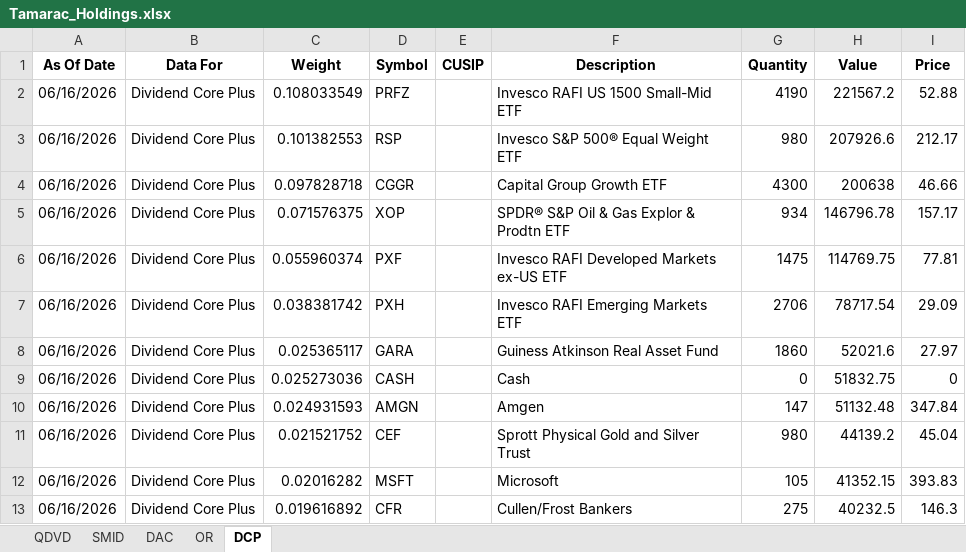
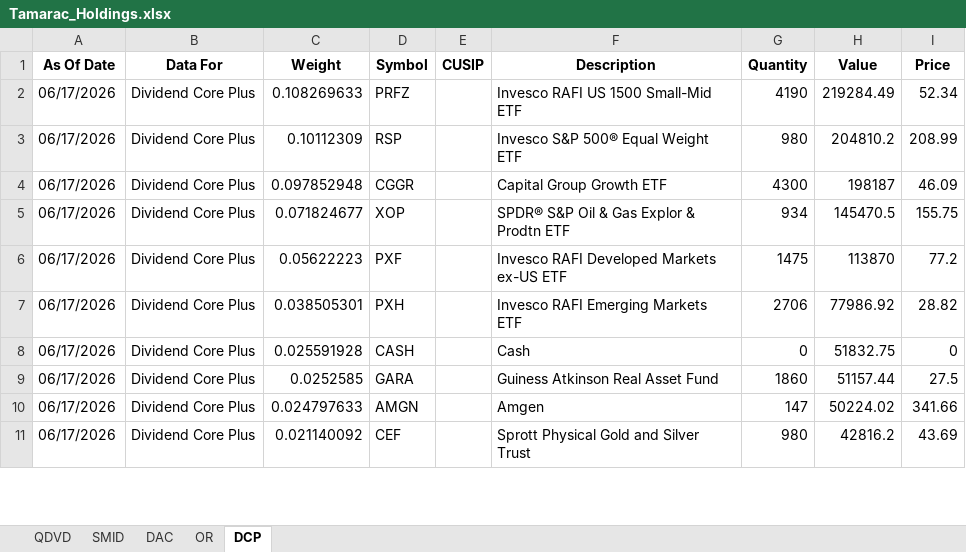
Before and after one commit to ryansadair/mcp-dashboard, an Excel workbook: data/Tamarac_Holdings.xlsx, sheet DCP, drawn as a sheet; only a part is shown; values as stored, in another font and other column widths than the file's, no borders; removed rows and columns are numbered as before the commit, all else as after; the diff covers the shown part only; the diff names each change by its address in the sheet, - before the commit and + after, or states it on an @@ line.

```diff
--- a/data/Tamarac_Holdings.xlsx (sheet DCP)
+++ b/data/Tamarac_Holdings.xlsx (sheet DCP)
-A2:A7 (As Of Date): 06/16/2026
+A2:A7 (As Of Date): 06/17/2026
-C2 (Weight): 0.108033549
+C2 (Weight): 0.108269633
-H2 (Value): 221567.2
+H2 (Value): 219284.49
-I2 (Price): 52.88
+I2 (Price): 52.34
-C3 (Weight): 0.101382553
+C3 (Weight): 0.10112309
-H3 (Value): 207926.6
+H3 (Value): 204810.2
-I3 (Price): 212.17
+I3 (Price): 208.99
-C4 (Weight): 0.097828718
+C4 (Weight): 0.097852948
-H4 (Value): 200638
+H4 (Value): 198187
-I4 (Price): 46.66
+I4 (Price): 46.09
-C5 (Weight): 0.071576375
+C5 (Weight): 0.071824677
-H5 (Value): 146796.78
+H5 (Value): 145470.5
-I5 (Price): 157.17
+I5 (Price): 155.75
-C6 (Weight): 0.055960374
+C6 (Weight): 0.05622223
-H6 (Value): 114769.75
+H6 (Value): 113870
-I6 (Price): 77.81
+I6 (Price): 77.2
-C7 (Weight): 0.038381742
+C7 (Weight): 0.038505301
-H7 (Value): 78717.54
+H7 (Value): 77986.92
-I7 (Price): 29.09
+I7 (Price): 28.82
-row 8: 06/16/2026 | Dividend Core Plus | 0.025365117 | GARA |  | Guiness Atkinson Real Asset Fund | 1860 | 52021.6 | 27.97
-A8 (As Of Date): 06/16/2026
+A8 (As Of Date): 06/17/2026
-C8 (Weight): 0.025273036
+C8 (Weight): 0.025591928
+row 9: 06/17/2026 | Dividend Core Plus | 0.0252585 | GARA |  | Guiness Atkinson Real Asset Fund | 1860 | 51157.44 | 27.5
-A10:A11 (As Of Date): 06/16/2026
+A10:A11 (As Of Date): 06/17/2026
-C10 (Weight): 0.024931593
+C10 (Weight): 0.024797633
-H10 (Value): 51132.48
+H10 (Value): 50224.02
-I10 (Price): 347.84
+I10 (Price): 341.66
-C11 (Weight): 0.021521752
+C11 (Weight): 0.021140092
-H11 (Value): 44139.2
+H11 (Value): 42816.2
-I11 (Price): 45.04
+I11 (Price): 43.69
-row 12: 06/16/2026 | Dividend Core Plus | 0.02016282 | MSFT |  | Microsoft | 105 | 41352.15 | 393.83
-row 13: 06/16/2026 | Dividend Core Plus | 0.019616892 | CFR |  | Cullen/Frost Bankers | 275 | 40232.5 | 146.3
```
Also changed, not shown: 8 added rows, 6 removed rows and 112 edited cells elsewhere in this sheet, sheet DAC, sheet QDVD, sheet OR, sheet SMID.
